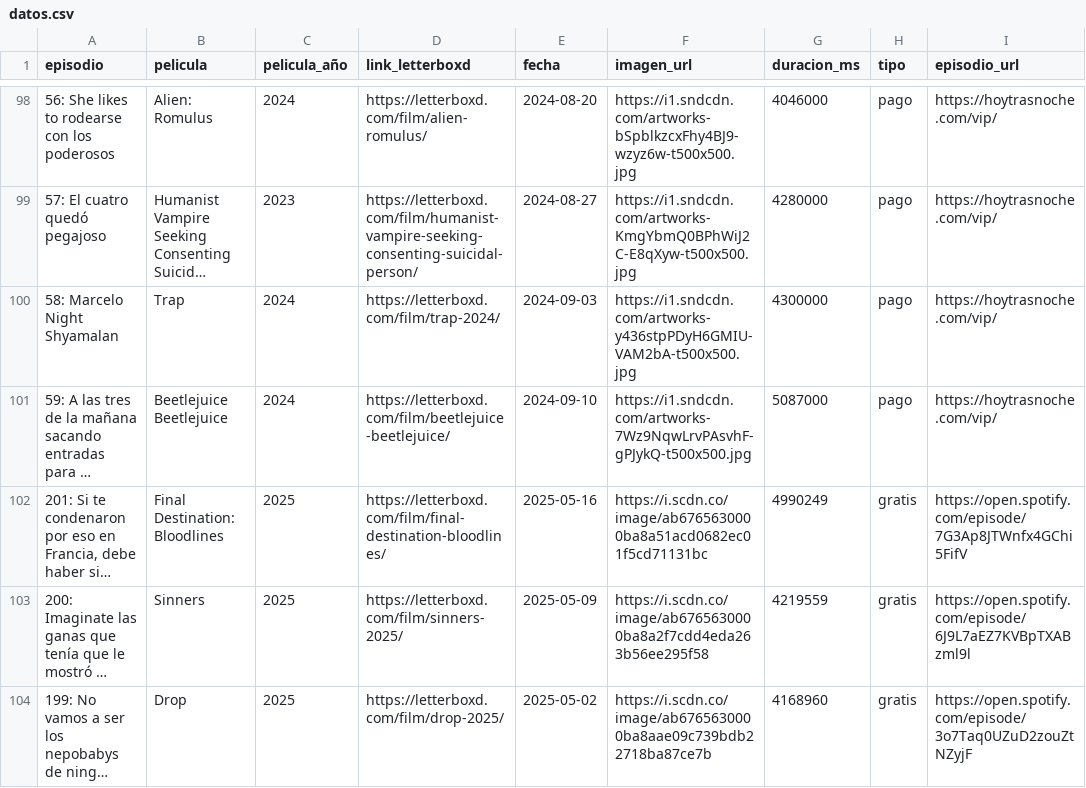
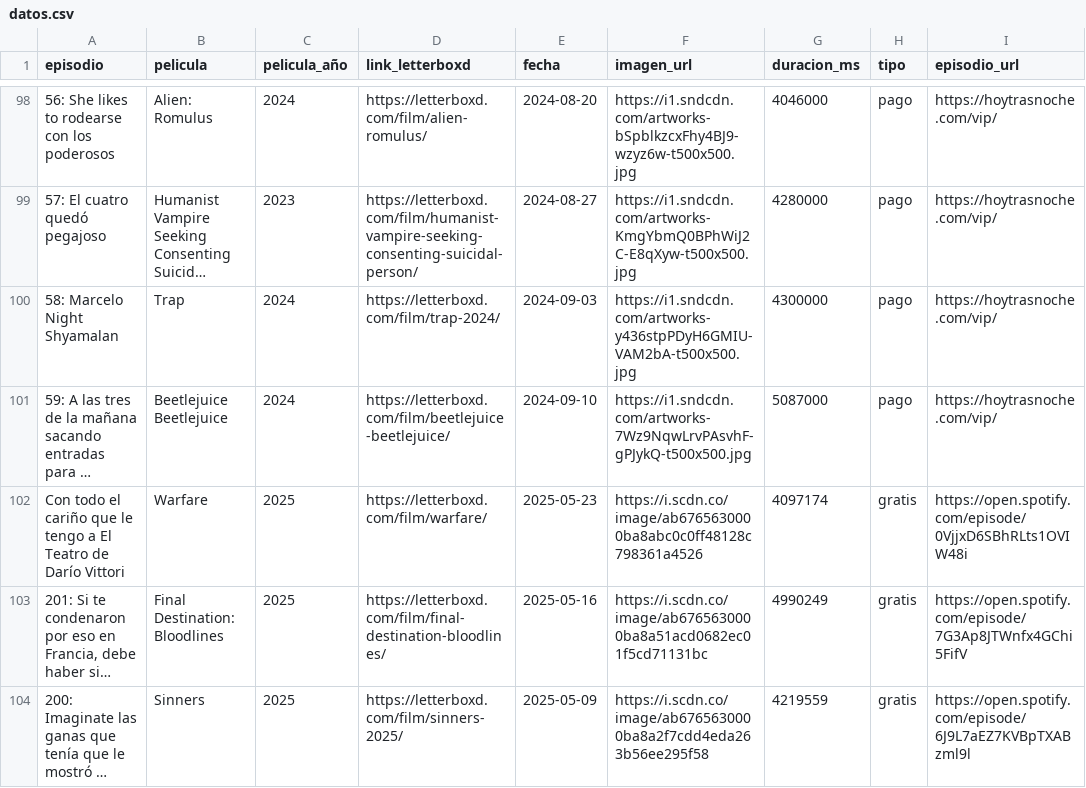
Before and after one commit to vhgauto/ht.buscador, a CSV file: datos/datos.csv, drawn as a sheet; only a part is shown, gaps mark what is left out; the shorter side is filled out with more unchanged rows; long unchanged cells end in …; the diff names each change by its address in the sheet, - before the commit and + after, or states it on an @@ line.

```diff
--- a/datos/datos.csv
+++ b/datos/datos.csv
+row 102: Con todo el cariño que le tengo a El Teatro de Darío Vittori | Warfare | 2025 | https://letterboxd.com/film/warfare/ | 2025-05-23 | https://i.scdn.co/image/ab6765630000ba8abc0c0ff48128c798361a4526 | 4097174 | gratis | https://open.spotify.com/episode/0VjjxD6SBhRLts1OVIW48i
```
Also changed, not shown: datos/spotify.csv, 1 other file.
